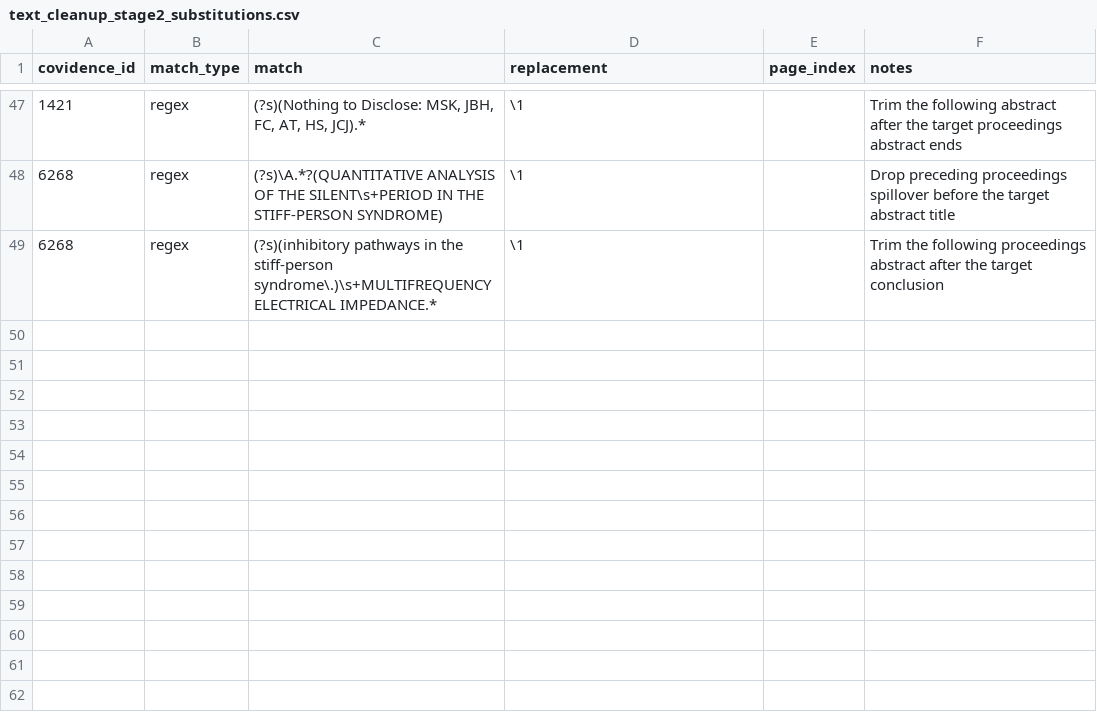
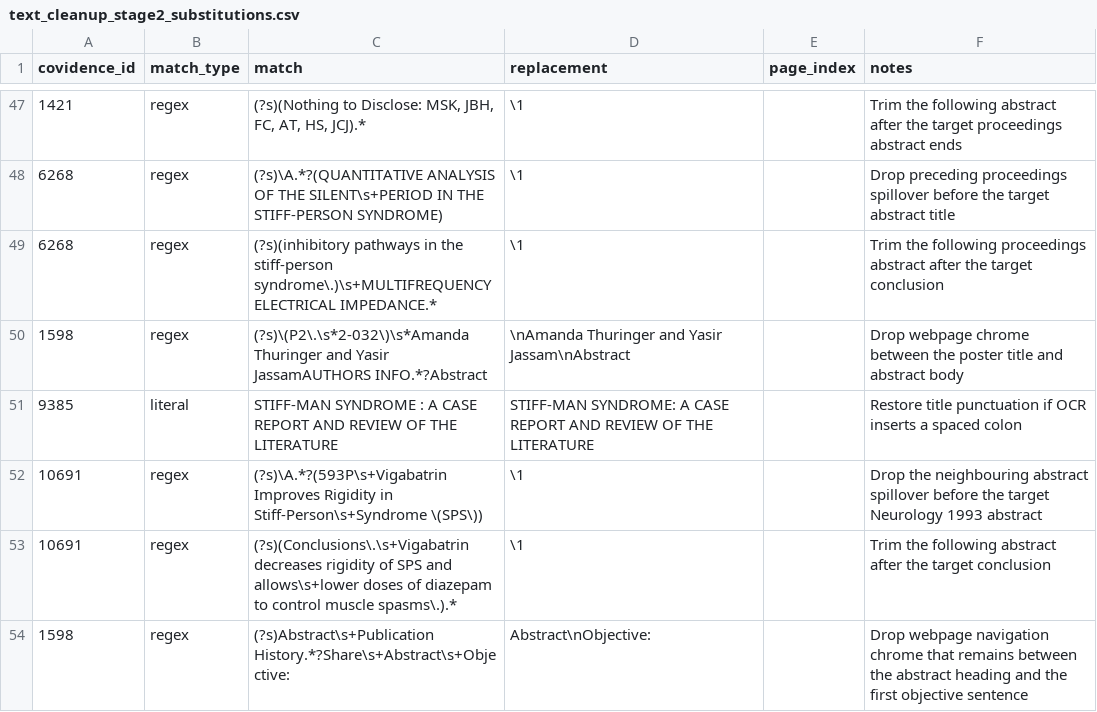
Before and after one commit to ManfrediC/sps-review, a CSV file: config/extraction/text_cleanup_stage2_substitutions.csv, drawn as a sheet; only a part is shown, gaps mark what is left out; the diff names each change by its address in the sheet, - before the commit and + after, or states it on an @@ line.

Commit message:
feat(cleanup): fold residual text rescue into 03b

```diff
--- a/config/extraction/text_cleanup_stage2_substitutions.csv
+++ b/config/extraction/text_cleanup_stage2_substitutions.csv
+row 50: 1598 | regex | (?s)\(P2\.\s*2-032\)\s*Amanda Thuringer and Yasir JassamAUTHORS INFO.*?Abstract | \nAmanda Thuringer and Yasir Jassam\nAbstract |  | Drop webpage chrome between the poster title and abstract body
+row 51: 9385 | literal | STIFF-MAN SYNDROME : A CASE REPORT AND REVIEW OF THE LITERATURE | STIFF-MAN SYNDROME: A CASE REPORT AND REVIEW OF THE LITERATURE |  | Restore title punctuation if OCR inserts a spaced colon
+row 52: 10691 | regex | (?s)\A.*?(593P\s+Vigabatrin Improves Rigidity in Stiff-Person\s+Syndrome \(SPS\)) | \1 |  | Drop the neighbouring abstract spillover before the target Neurology 1993 abstract
+row 53: 10691 | regex | (?s)(Conclusions\.\s+Vigabatrin decreases rigidity of SPS and allows\s+lower doses of diazepam to control muscle spasms\.).* | \1 |  | Trim the following abstract after the target conclusion
+row 54: 1598 | regex | (?s)Abstract\s+Publication History.*?Share\s+Abstract\s+Objective: | Abstract\nObjective: |  | Drop webpage navigation chrome that remains between the abstract heading and the first objective sentence
```
Also changed, not shown: config/extraction/text_cleanup_stage2_overrides.csv, 4 other files.
